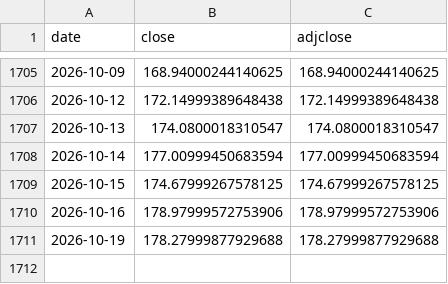
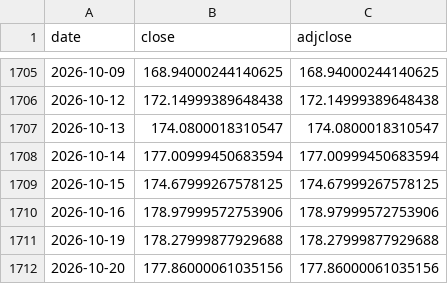
Before and after one commit to kazzysax/KEEL, a CSV file: data/prices/XOM.csv, drawn as a sheet; only a part is shown, gaps mark what is left out.

```diff
--- a/data/prices/XOM.csv
+++ b/data/prices/XOM.csv
@@ -1711 +1711,2 @@ date,close,adjclose
 2026-10-19,178.27999877929688,178.27999877929688
+2026-10-20,177.86000061035156,177.86000061035156
```
Also changed, not shown: data/prices/COST.csv, data/prices/GLD.csv, 27 other files.
